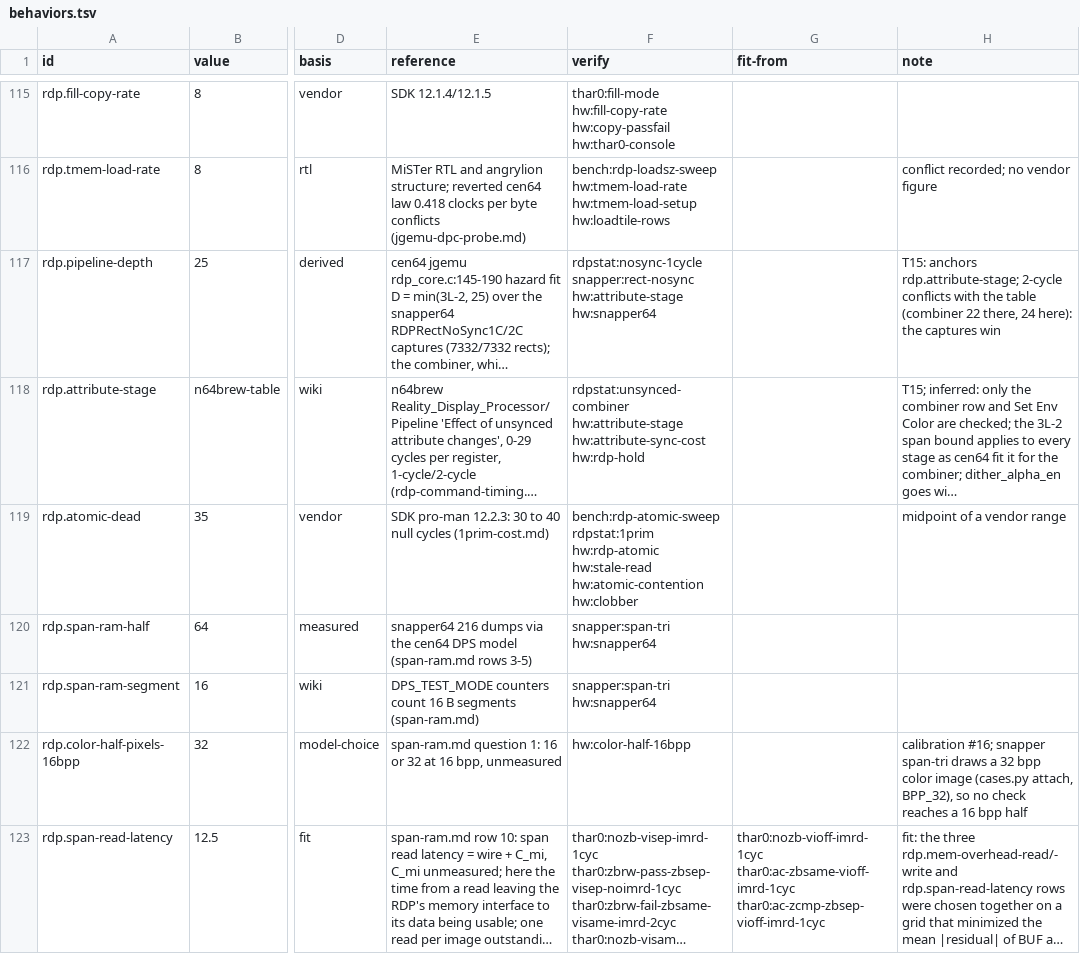
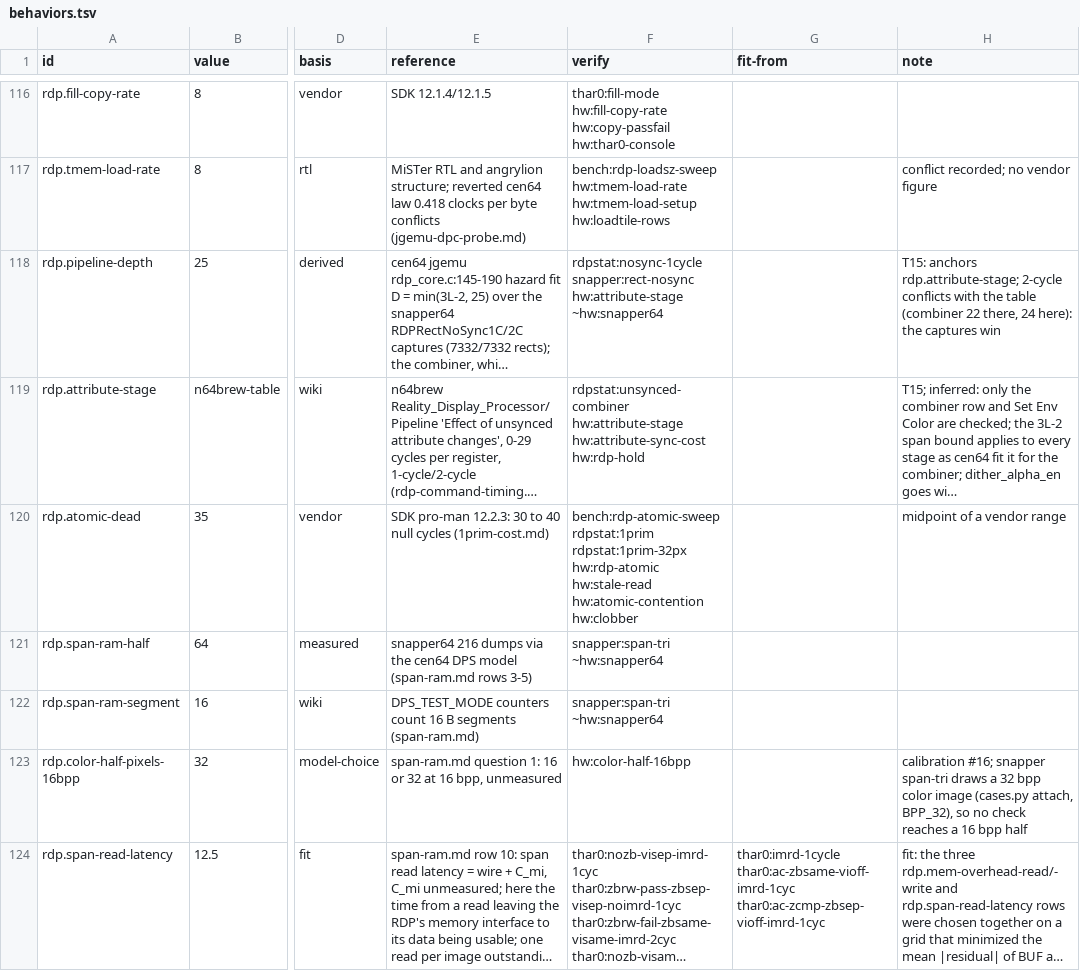
Before and after one commit to wScottSh/ares, a TSV file: ares/n64/timing/behaviors.tsv, drawn as a sheet; only a part is shown, gaps mark what is left out; long unchanged cells end in …; addresses are those after the commit; the diff covers the shown part only; the diff names each change by its address in the sheet, - before the commit and + after, or states it on an @@ line.

```diff
--- a/ares/n64/timing/behaviors.tsv
+++ b/ares/n64/timing/behaviors.tsv
-F118 (verify): …snapper:rect-nosync hw:attribute-stage hw:snapper64
+F118 (verify): …snapper:rect-nosync hw:attribute-stage ~hw:snapper64
-F120 (verify): bench:rdp-atomic-sweep rdpstat:1prim hw:rdp-atomic hw:stale-read…
+F120 (verify): bench:rdp-atomic-sweep rdpstat:1prim rdpstat:1prim-32px hw:rdp-atomic hw:stale-read…
-F121:F122 (verify): snapper:span-tri hw:snapper64
+F121:F122 (verify): snapper:span-tri ~hw:snapper64
-G124 (fit-from): thar0:nozb-vioff-imrd-1cyc thar0:ac-zbsame-vioff-imrd-1cyc thar0:ac-zcmp-zbsep-vioff-imrd-1cyc
+G124 (fit-from): thar0:imrd-1cycle thar0:ac-zbsame-vioff-imrd-1cyc thar0:ac-zcmp-zbsep-vioff-imrd-1cyc
```
Also changed, not shown: 1 added row and 19 edited cells elsewhere in this file, docs/spec/n64-timing-results.tsv, tools/n64-timing/calibration/questions.tsv, 11 other files.
